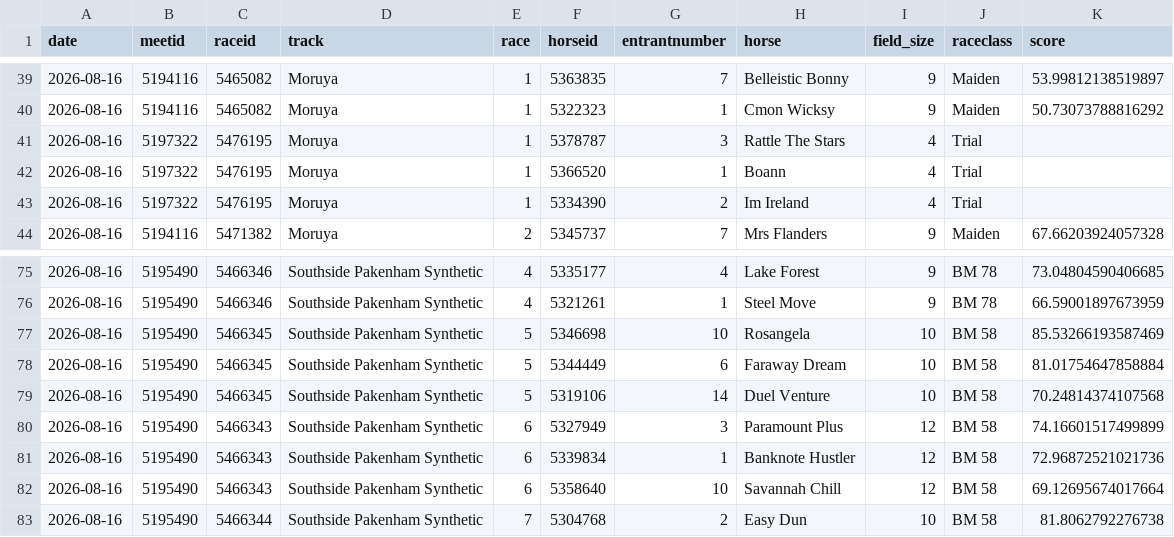
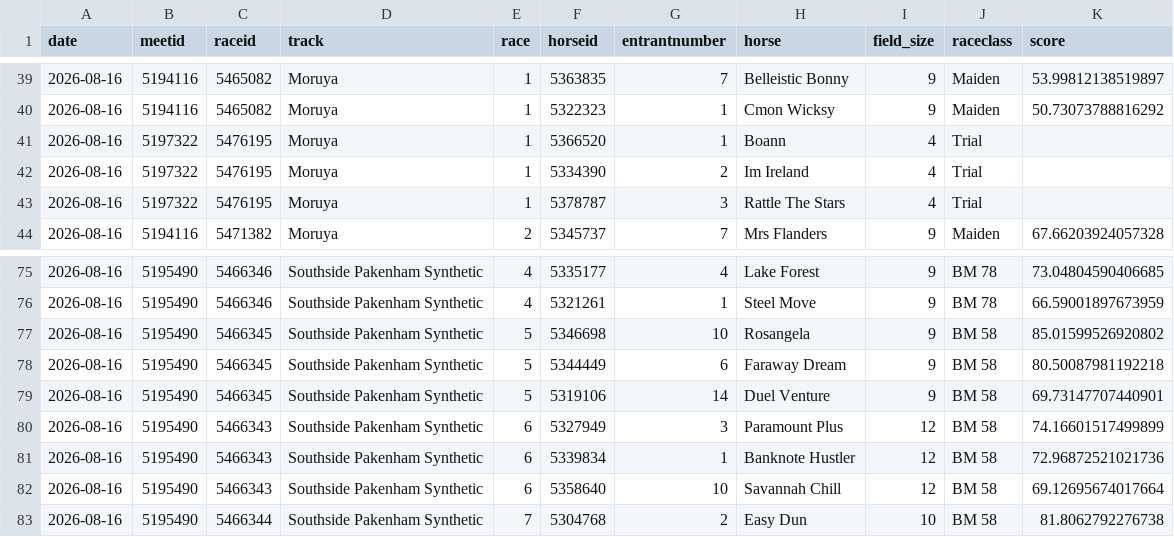
Before and after one commit to danielcappello/trackVision, a CSV file: race_ratings.csv, drawn as a sheet; only a part is shown, gaps mark what is left out.

```diff
--- a/race_ratings.csv
+++ b/race_ratings.csv
@@ -40,5 +40,5 @@ date,meetid,raceid,track,race,horseid,entrantnumber,horse,field_size,raceclass,s
 2026-08-16,5194116,5465082,Moruya,1,5322323,1,Cmon Wicksy,9,Maiden,50.73073788816292
-2026-08-16,5197322,5476195,Moruya,1,5378787,3,Rattle The Stars,4,Trial,
 2026-08-16,5197322,5476195,Moruya,1,5366520,1,Boann,4,Trial,
 2026-08-16,5197322,5476195,Moruya,1,5334390,2,Im Ireland,4,Trial,
+2026-08-16,5197322,5476195,Moruya,1,5378787,3,Rattle The Stars,4,Trial,
 2026-08-16,5194116,5471382,Moruya,2,5345737,7,Mrs Flanders,9,Maiden,67.66203924057328
@@ -76,5 +76,5 @@ date,meetid,raceid,track,race,horseid,entrantnumber,horse,field_size,raceclass,s
 2026-08-16,5195490,5466346,Southside Pakenham Synthetic,4,5321261,1,Steel Move,9,BM 78,66.59001897673959
-2026-08-16,5195490,5466345,Southside Pakenham Synthetic,5,5346698,10,Rosangela,10,BM 58,85.53266193587469
-2026-08-16,5195490,5466345,Southside Pakenham Synthetic,5,5344449,6,Faraway Dream,10,BM 58,81.01754647858884
-2026-08-16,5195490,5466345,Southside Pakenham Synthetic,5,5319106,14,Duel Venture,10,BM 58,70.24814374107568
+2026-08-16,5195490,5466345,Southside Pakenham Synthetic,5,5346698,10,Rosangela,9,BM 58,85.01599526920802
+2026-08-16,5195490,5466345,Southside Pakenham Synthetic,5,5344449,6,Faraway Dream,9,BM 58,80.50087981192218
+2026-08-16,5195490,5466345,Southside Pakenham Synthetic,5,5319106,14,Duel Venture,9,BM 58,69.73147707440901
 2026-08-16,5195490,5466343,Southside Pakenham Synthetic,6,5327949,3,Paramount Plus,12,BM 58,74.16601517499899
```
Also changed, not shown: 1 other file.
